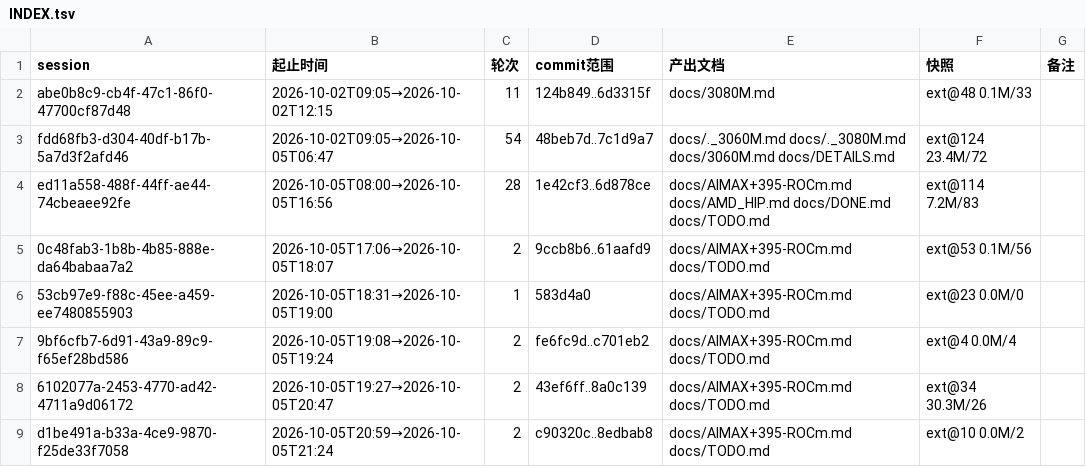
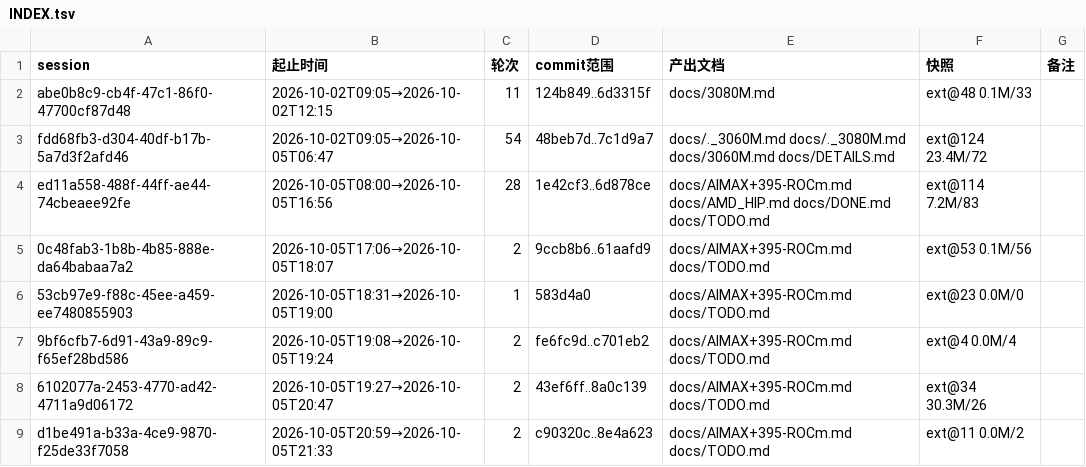
Before and after one commit to luweigen/Strata, a TSV file: _traj/INDEX.tsv, drawn as a sheet.

```diff
--- a/_traj/INDEX.tsv
+++ b/_traj/INDEX.tsv
@@ -8,2 +8,2 @@ ed11a558-488f-44ff-ae44-74cbeaee92fe	2026-10-05T08:00→2026-10-05T16:56	28	1e42
 6102077a-2453-4770-ad42-4711a9d06172	2026-10-05T19:27→2026-10-05T20:47	2	43ef6ff..8a0c139	docs/AIMAX+395-ROCm.md docs/TODO.md	ext@34 30.3M/26	
-d1be491a-b33a-4ce9-9870-f25de33f7058	2026-10-05T20:59→2026-10-05T21:24	2	c90320c..8edbab8	docs/AIMAX+395-ROCm.md docs/TODO.md	ext@10 0.0M/2	
+d1be491a-b33a-4ce9-9870-f25de33f7058	2026-10-05T20:59→2026-10-05T21:33	2	c90320c..8e4a623	docs/AIMAX+395-ROCm.md docs/TODO.md	ext@11 0.0M/2	
```
Also changed, not shown: 3 other files.
